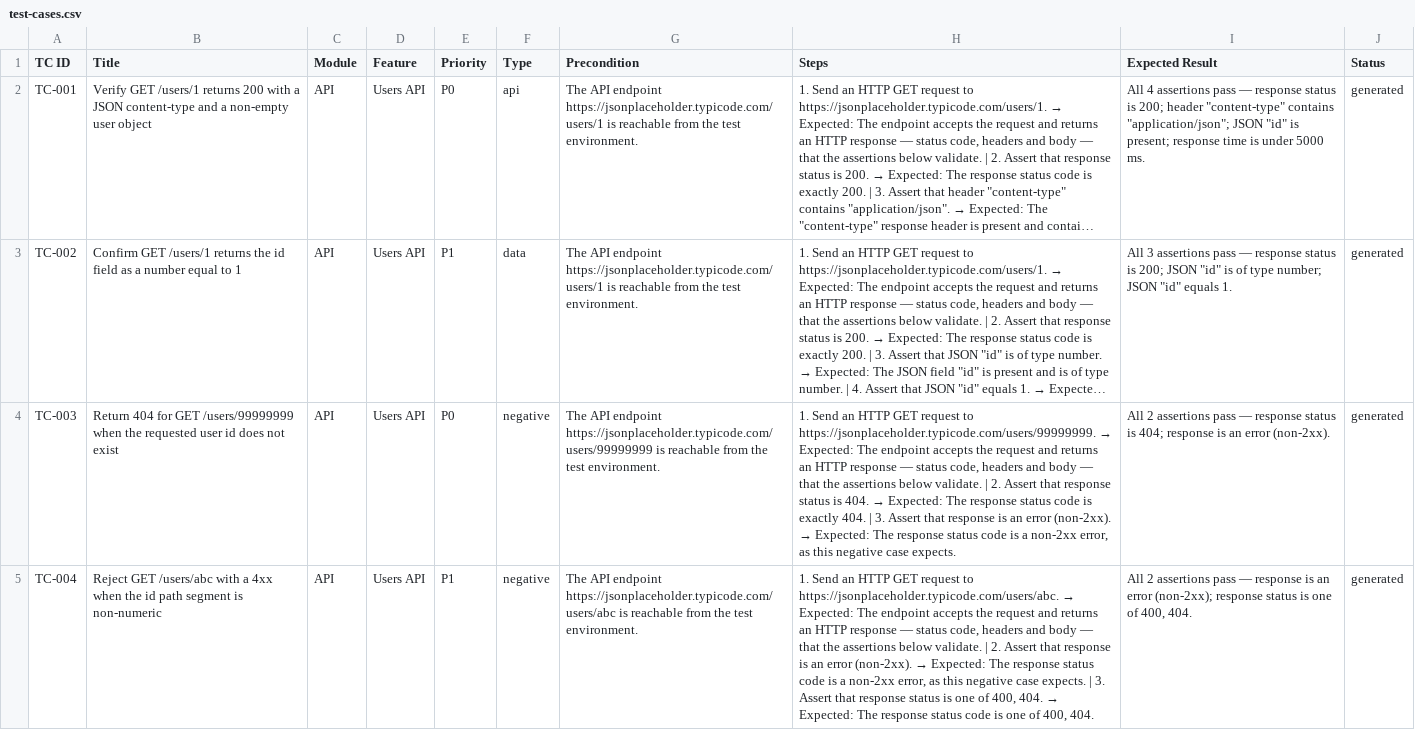
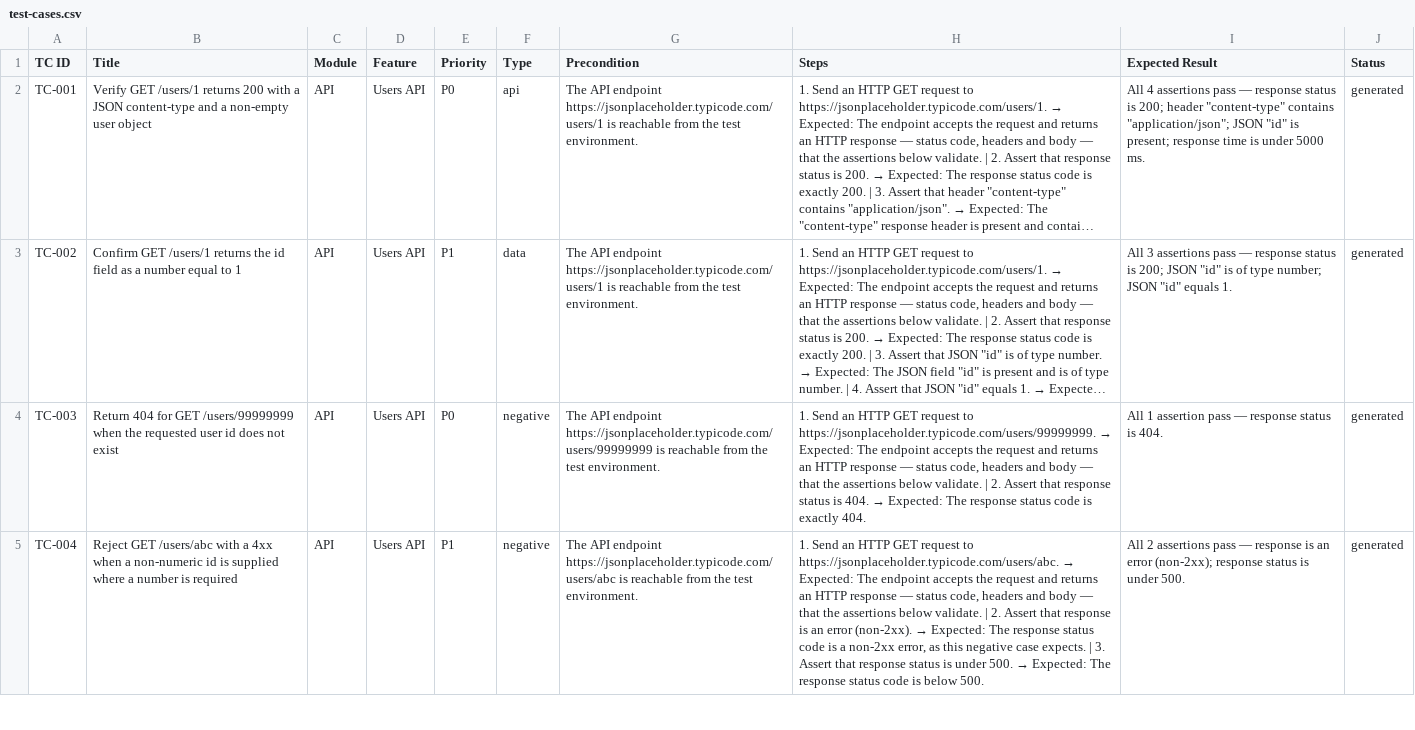
Before and after one commit to VamseekrishnaAlluvada/Vamsee-repo1, a CSV file: docs/test-cases.csv, drawn as a sheet; only a part is shown; long unchanged cells end in …; the diff covers the shown part only; the diff names each change by its address in the sheet, - before the commit and + after, or states it on an @@ line.

```diff
--- a/docs/test-cases.csv
+++ b/docs/test-cases.csv
@@ H4 (Steps): …exactly 404. | 3. Assert that response is an error (non-2xx). → Expected: The response status code is a non-2xx error, as this negative case expects. → …exactly 404. @@
-I4 (Expected Result): All 2 assertions pass — response status is 404; response is an error (non-2xx).
+I4 (Expected Result): All 1 assertion pass — response status is 404.
-B5 (Title): …4xx when the id path segment is non-numeric
+B5 (Title): …4xx when a non-numeric id is supplied where a number is required
@@ H5 (Steps): …status is one of 400, 404. → Expected: The response status code is one of 400, 404. → …status is under 500. → Expected: The response status code is below 500. @@
-I5 (Expected Result): …status is one of 400, 404.
+I5 (Expected Result): …status is under 500.
```
Also changed, not shown: 6 added rows elsewhere in this file.
